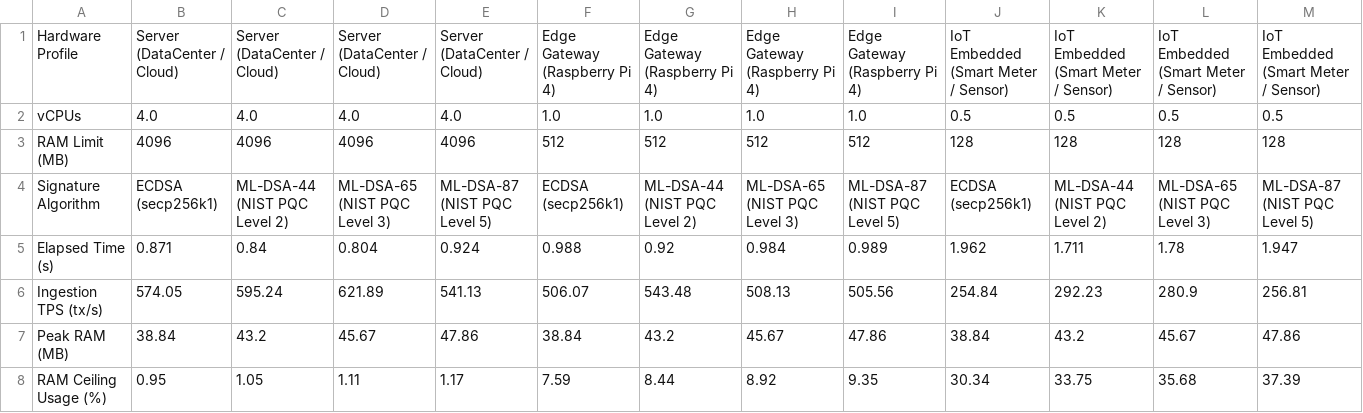
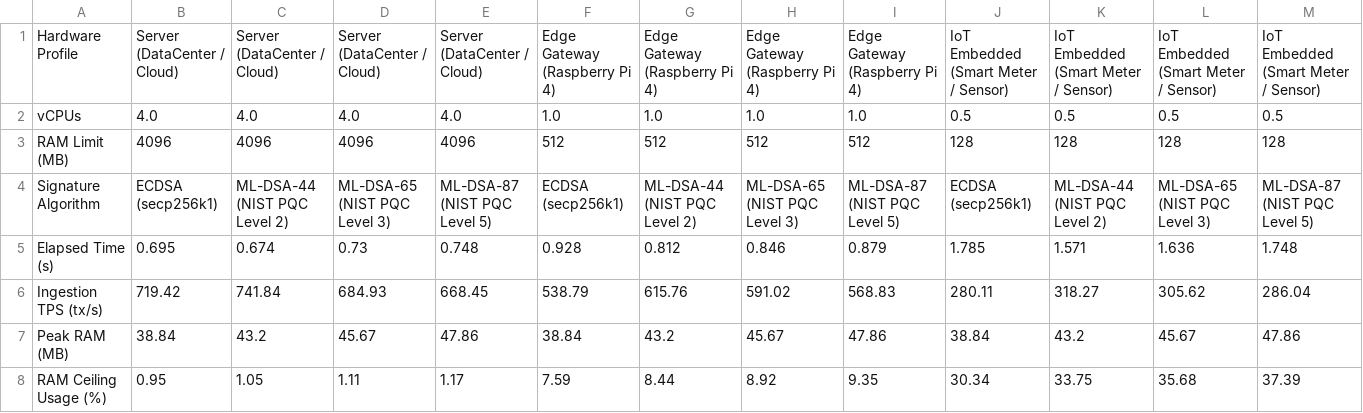
Before and after one commit to Jakiduy1410/Blockchain-CSATT, a CSV file: benchmarks/results/perf01_resource_stress/perf01_matrix.csv, drawn as a sheet; only a part is shown; the diff covers the shown part only.

```diff
--- a/benchmarks/results/perf01_resource_stress/perf01_matrix.csv
+++ b/benchmarks/results/perf01_resource_stress/perf01_matrix.csv
@@ -4,4 +4,4 @@ RAM Limit (MB),4096,4096,4096,4096,512,512,512,512,128,128,128,128
 Signature Algorithm,ECDSA (secp256k1),ML-DSA-44 (NIST PQC Level 2),ML-DSA-65 (NIST PQC Level 3),ML-DSA-87 (NIST PQC Level 5),ECDSA (secp256k1),ML-DSA-44 (NIST PQC Level 2),ML-DSA-65 (NIST PQC Level 3),ML-DSA-87 (NIST PQC Level 5),ECDSA (secp256k1),ML-DSA-44 (NIST PQC Level 2),ML-DSA-65 (NIST PQC Level 3),ML-DSA-87 (NIST PQC Level 5)
-Elapsed Time (s),0.871,0.84,0.804,0.924,0.988,0.92,0.984,0.989,1.962,1.711,1.78,1.947
-Ingestion TPS (tx/s),574.05,595.24,621.89,541.13,506.07,543.48,508.13,505.56,254.84,292.23,280.9,256.81
+Elapsed Time (s),0.695,0.674,0.73,0.748,0.928,0.812,0.846,0.879,1.785,1.571,1.636,1.748
+Ingestion TPS (tx/s),719.42,741.84,684.93,668.45,538.79,615.76,591.02,568.83,280.11,318.27,305.62,286.04
 Peak RAM (MB),38.84,43.2,45.67,47.86,38.84,43.2,45.67,47.86,38.84,43.2,45.67,47.86
```
Also changed, not shown: 24 edited cells elsewhere in this file, benchmarks/results/perf01_resource_stress/perf01_macro_matrix.csv, 6 other files.
